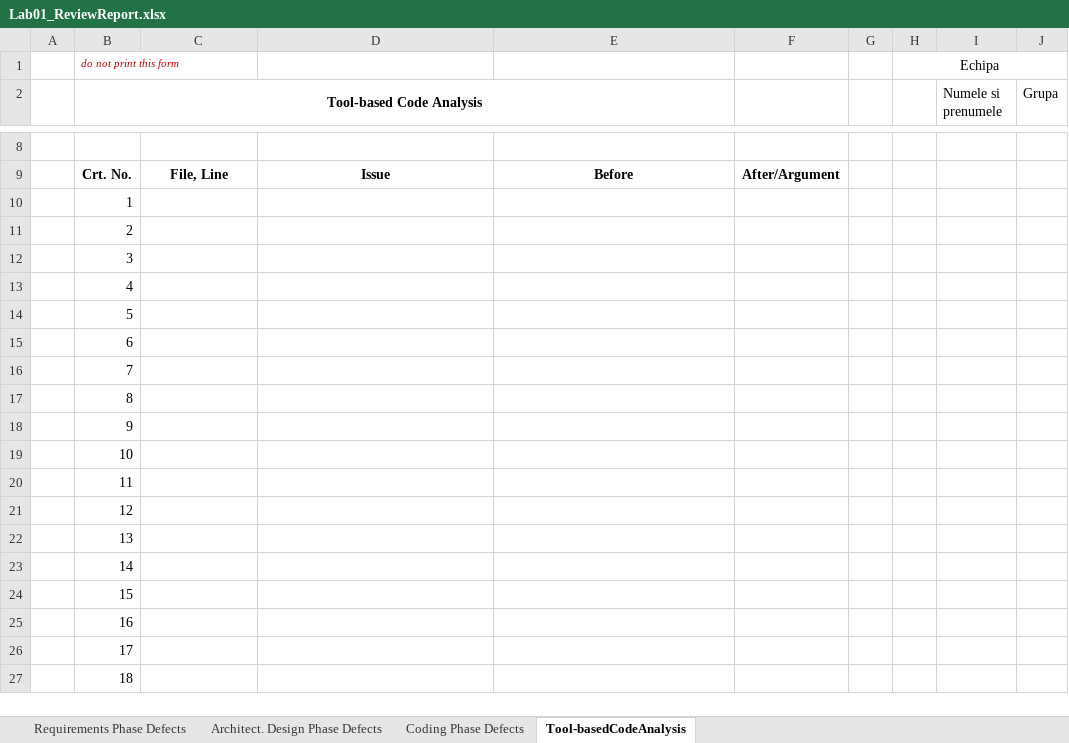
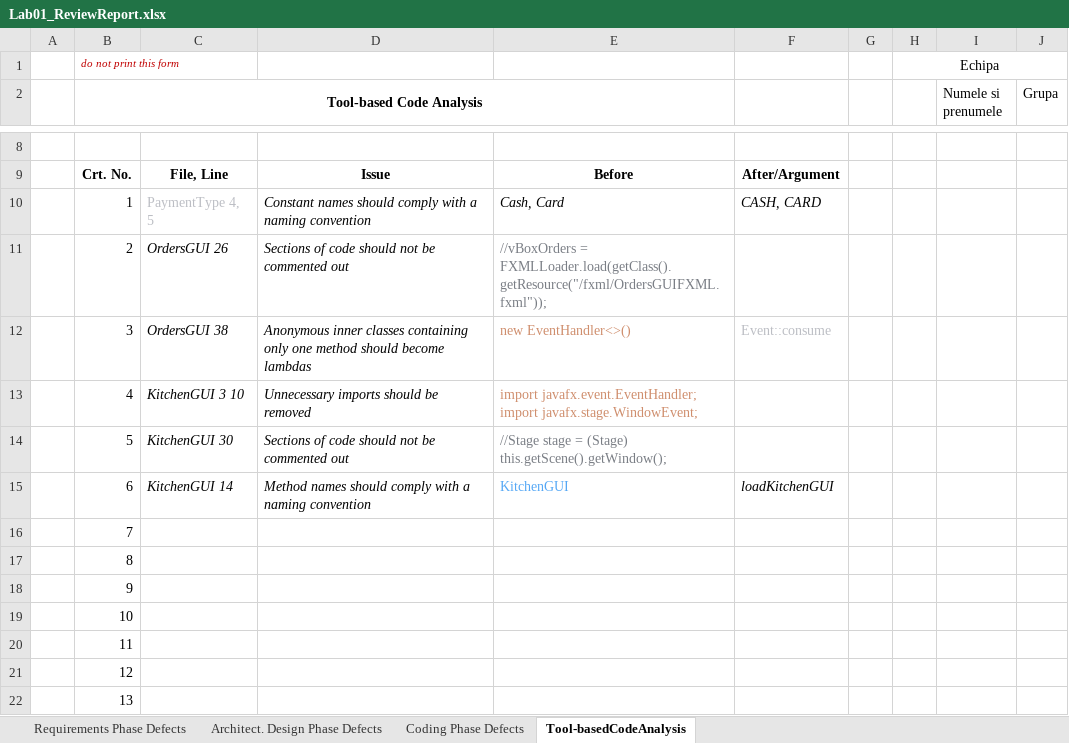
Before and after one commit to LorenaGrigorescu/CodeBusters, an Excel workbook: Docs/Lab01/Lab01_ReviewReport.xlsx, sheet Tool-basedCodeAnalysis, drawn as a sheet; only a part is shown, gaps mark what is left out; the shorter side is filled out with more unchanged rows; values as stored, in another font and other column widths than the file's, no borders; the diff names each change by its address in the sheet, - before the commit and + after, or states it on an @@ line.

```diff
--- a/Docs/Lab01/Lab01_ReviewReport.xlsx (sheet Tool-basedCodeAnalysis)
+++ b/Docs/Lab01/Lab01_ReviewReport.xlsx (sheet Tool-basedCodeAnalysis)
-C10: (empty)
+C10: PaymentType 4, 5
-D10: (empty)
+D10: Constant names should comply with a naming convention
-E10: (empty)
+E10: Cash, Card
-F10: (empty)
+F10: CASH, CARD
-C11: (empty)
+C11: OrdersGUI 26
-D11: (empty)
+D11: Sections of code should not be commented out
-E11: (empty)
+E11: //vBoxOrders = FXMLLoader.load(getClass().getResource("/fxml/OrdersGUIFXML.fxml"));
-C12: (empty)
+C12: OrdersGUI 38
-D12: (empty)
+D12: Anonymous inner classes containing only one method should become lambdas
-E12: (empty)
+E12: new EventHandler<>()
-F12: (empty)
+F12: Event::consume
-C13: (empty)
+C13: KitchenGUI 3 10
-D13: (empty)
+D13: Unnecessary imports should be removed
-E13: (empty)
+E13: import javafx.event.EventHandler; import javafx.stage.WindowEvent;
-C14: (empty)
+C14: KitchenGUI 30
-D14: (empty)
+D14: Sections of code should not be commented out
-E14: (empty)
+E14: //Stage stage = (Stage) this.getScene().getWindow();
-C15: (empty)
+C15: KitchenGUI 14
-D15: (empty)
+D15: Method names should comply with a naming convention
-E15: (empty)
+E15: KitchenGUI
-F15: (empty)
+F15: loadKitchenGUI
```
Also changed, not shown: 3 other files.
